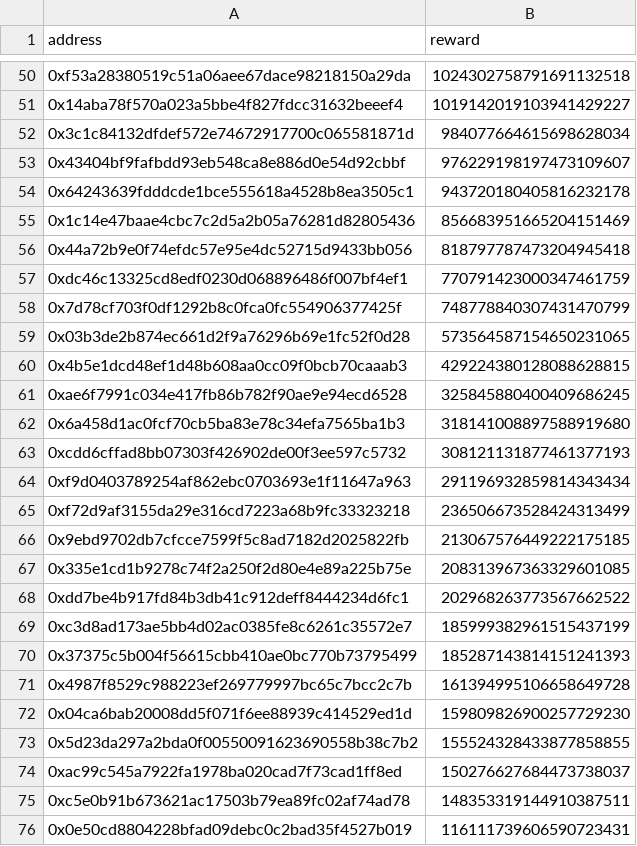
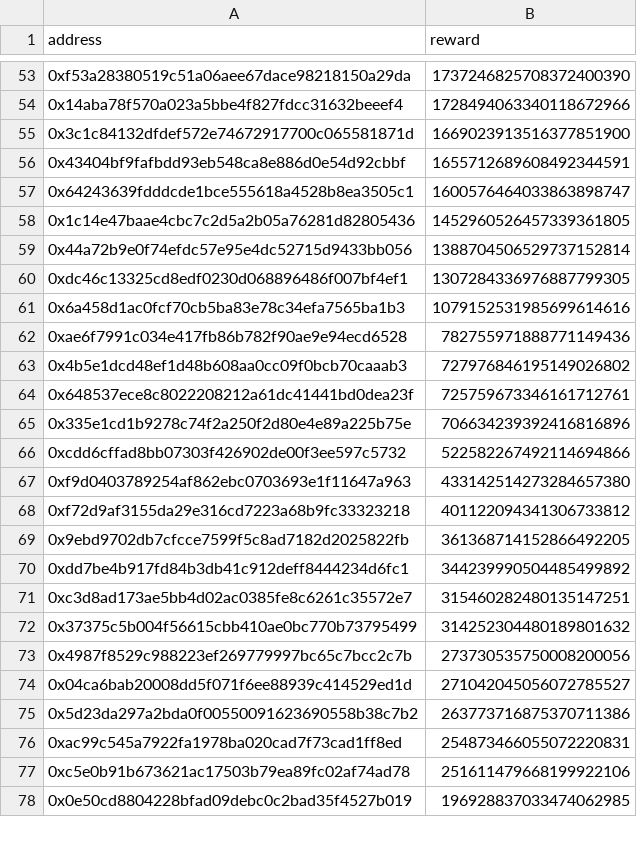
Before and after one commit to cyclofinance/cyclo.rewards, a CSV file: output/rewards.csv, drawn as a sheet; only a part is shown, gaps mark what is left out; the diff covers the shown part only.

```diff
--- a/output/rewards.csv
+++ b/output/rewards.csv
@@ -50,27 +53,26 @@ address,reward
-0xf53a28380519c51a06aee67dace98218150a29da,1024302758791691132518
-0x14aba78f570a023a5bbe4f827fdcc31632beeef4,1019142019103941429227
-0x3c1c84132dfdef572e74672917700c065581871d,984077664615698628034
-0x43404bf9fafbdd93eb548ca8e886d0e54d92cbbf,976229198197473109607
-0x64243639fdddcde1bce555618a4528b8ea3505c1,943720180405816232178
-0x1c14e47baae4cbc7c2d5a2b05a76281d82805436,856683951665204151469
-0x44a72b9e0f74efdc57e95e4dc52715d9433bb056,818797787473204945418
-0xdc46c13325cd8edf0230d068896486f007bf4ef1,770791423000347461759
-0x7d78cf703f0df1292b8c0fca0fc554906377425f,748778840307431470799
-0x03b3de2b874ec661d2f9a76296b69e1fc52f0d28,573564587154650231065
-0x4b5e1dcd48ef1d48b608aa0cc09f0bcb70caaab3,429224380128088628815
-0xae6f7991c034e417fb86b782f90ae9e94ecd6528,325845880400409686245
-0x6a458d1ac0fcf70cb5ba83e78c34efa7565ba1b3,318141008897588919680
-0xcdd6cffad8bb07303f426902de00f3ee597c5732,308121131877461377193
-0xf9d0403789254af862ebc0703693e1f11647a963,291196932859814343434
-0xf72d9af3155da29e316cd7223a68b9fc33323218,236506673528424313499
-0x9ebd9702db7cfcce7599f5c8ad7182d2025822fb,213067576449222175185
-0x335e1cd1b9278c74f2a250f2d80e4e89a225b75e,208313967363329601085
-0xdd7be4b917fd84b3db41c912deff8444234d6fc1,202968263773567662522
-0xc3d8ad173ae5bb4d02ac0385fe8c6261c35572e7,185999382961515437199
-0x37375c5b004f56615cbb410ae0bc770b73795499,185287143814151241393
-0x4987f8529c988223ef269779997bc65c7bcc2c7b,161394995106658649728
-0x04ca6bab20008dd5f071f6ee88939c414529ed1d,159809826900257729230
-0x5d23da297a2bda0f00550091623690558b38c7b2,155524328433877858855
-0xac99c545a7922fa1978ba020cad7f73cad1ff8ed,150276627684473738037
-0xc5e0b91b673621ac17503b79ea89fc02af74ad78,148353319144910387511
-0x0e50cd8804228bfad09debc0c2bad35f4527b019,116111739606590723431
+0xf53a28380519c51a06aee67dace98218150a29da,1737246825708372400390
+0x14aba78f570a023a5bbe4f827fdcc31632beeef4,1728494063340118672966
+0x3c1c84132dfdef572e74672917700c065581871d,1669023913516377851900
+0x43404bf9fafbdd93eb548ca8e886d0e54d92cbbf,1655712689608492344591
+0x64243639fdddcde1bce555618a4528b8ea3505c1,1600576464033863898747
+0x1c14e47baae4cbc7c2d5a2b05a76281d82805436,1452960526457339361805
+0x44a72b9e0f74efdc57e95e4dc52715d9433bb056,1388704506529737152814
+0xdc46c13325cd8edf0230d068896486f007bf4ef1,1307284336976887799305
+0x6a458d1ac0fcf70cb5ba83e78c34efa7565ba1b3,1079152531985699614616
+0xae6f7991c034e417fb86b782f90ae9e94ecd6528,782755971888771149436
+0x4b5e1dcd48ef1d48b608aa0cc09f0bcb70caaab3,727976846195149026802
+0x648537ece8c8022208212a61dc41441bd0dea23f,725759673346161712761
+0x335e1cd1b9278c74f2a250f2d80e4e89a225b75e,706634239392416816896
+0xcdd6cffad8bb07303f426902de00f3ee597c5732,522582267492114694866
+0xf9d0403789254af862ebc0703693e1f11647a963,433142514273284657380
+0xf72d9af3155da29e316cd7223a68b9fc33323218,401122094341306733812
+0x9ebd9702db7cfcce7599f5c8ad7182d2025822fb,361368714152866492205
+0xdd7be4b917fd84b3db41c912deff8444234d6fc1,344239990504485499892
+0xc3d8ad173ae5bb4d02ac0385fe8c6261c35572e7,315460282480135147251
+0x37375c5b004f56615cbb410ae0bc770b73795499,314252304480189801632
+0x4987f8529c988223ef269779997bc65c7bcc2c7b,273730535750008200056
+0x04ca6bab20008dd5f071f6ee88939c414529ed1d,271042045056072785527
+0x5d23da297a2bda0f00550091623690558b38c7b2,263773716875370711386
+0xac99c545a7922fa1978ba020cad7f73cad1ff8ed,254873466055072220831
+0xc5e0b91b673621ac17503b79ea89fc02af74ad78,251611479668199922106
+0x0e50cd8804228bfad09debc0c2bad35f4527b019,196928837033474062985
```
Also changed, not shown: 20 added rows, 13 removed rows and 72 edited cells elsewhere in this file, output/balances.csv, 3 other files.
